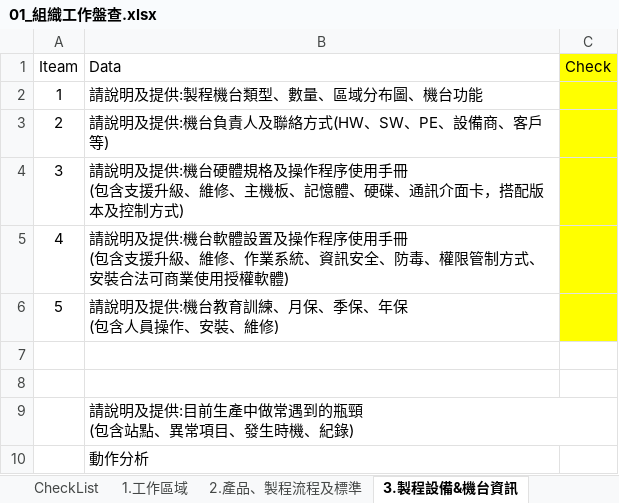
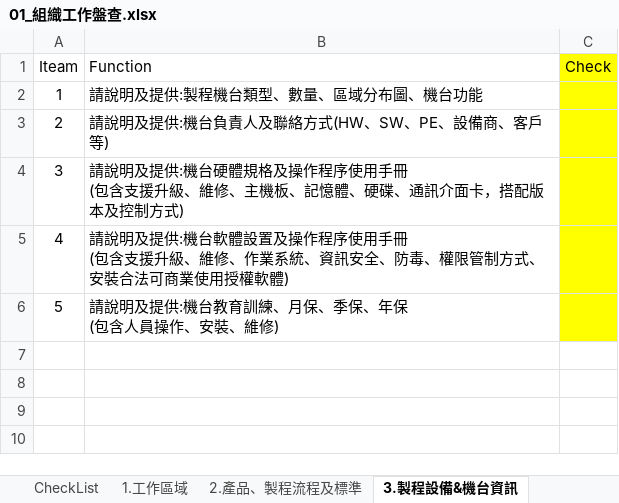
Before and after one commit to kp924606/LeaderMethodology, an Excel workbook: 01_組織工作盤查.xlsx, sheet 3.製程設備&機台資訊, drawn as a sheet; values as stored, in another font and other column widths than the file's, no borders; ↵ is a line break in a cell; the diff names each change by its address in the sheet, - before the commit and + after, or states it on an @@ line.

```diff
--- a/01_組織工作盤查.xlsx (sheet 3.製程設備&機台資訊)
+++ b/01_組織工作盤查.xlsx (sheet 3.製程設備&機台資訊)
-B1: Data
+B1: Function
-row 7: (empty)
-row 8: (empty)
-row 9:  | 請說明及提供:目前生產中做常遇到的瓶頸 ↵ (包含站點、異常項目、發生時機、紀錄)
-row 10:  | 動作分析
```
Also changed, not shown: sheet 2.產品、製程流程及標準, sheet C.製程動作分析盤點, sheet 4.生產計劃Schedule, sheet A.製程 Recipe 保存、資訊流、Server 架構、資訊, sheet X.Sample, sheet B.製造 CIM, 1 more sheet, other sheet tabs.
